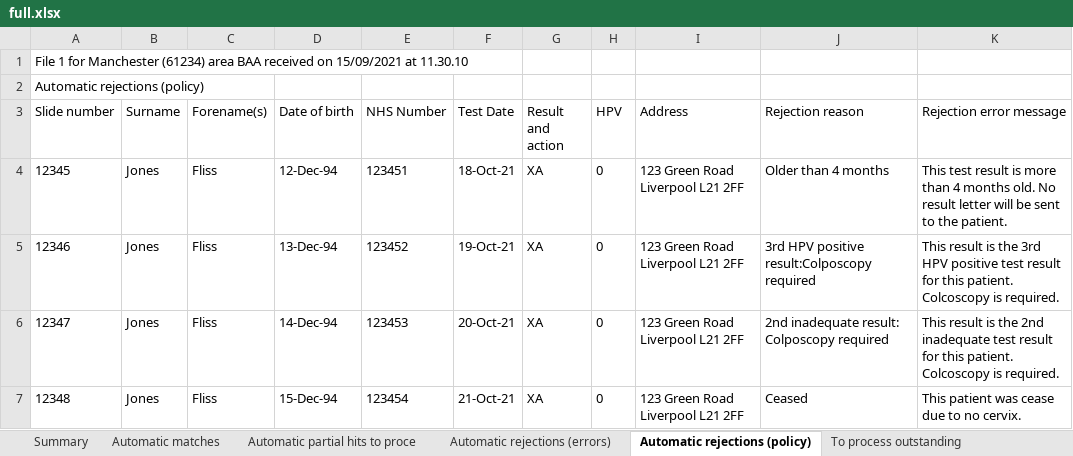
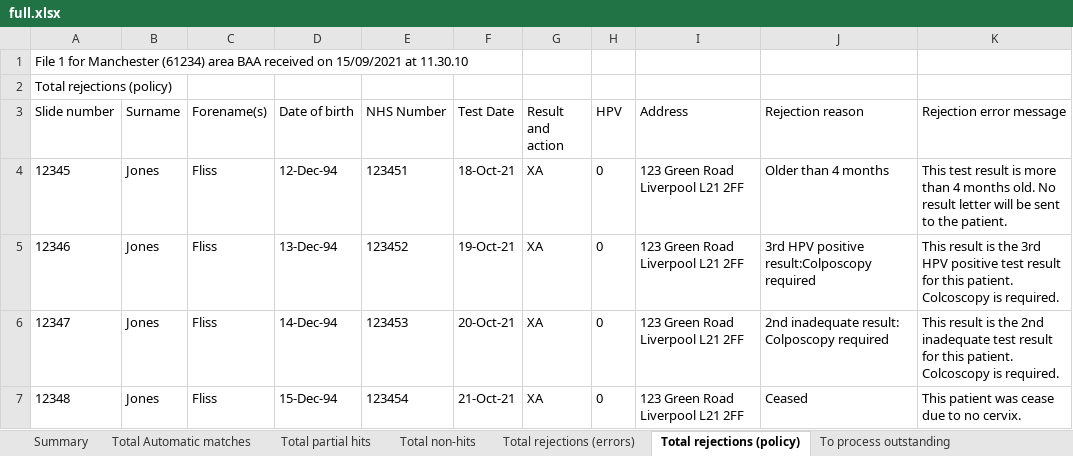
Before and after one commit to nhsuk/cervical-screening-interim, an Excel workbook: app/assets/images/full.xlsx, sheet Total rejections (policy), drawn as a sheet; values as stored, in another font and other column widths than the file's, no borders; the diff names each change by its address in the sheet, - before the commit and + after, or states it on an @@ line.

```diff
--- a/app/assets/images/full.xlsx (sheet Total rejections (policy))
+++ b/app/assets/images/full.xlsx (sheet Total rejections (policy))
-sheet tab: Automatic matches
+sheet tab: Total Automatic matches
-sheet tab: Automatic partial hits to proce
+sheet tab: Total partial hits
-sheet tab: Automatic rejections (errors)
+sheet tab: Total rejections (errors)
-sheet tab: Automatic rejections (policy)
+sheet tab: Total rejections (policy)
+sheet tab: Total non-hits
-A2 (Slide number): Automatic rejections (policy)
+A2 (Slide number): Total rejections (policy)
```
Also changed, not shown: sheet Total partial hits, sheet Total rejections (errors), 1 other file.
